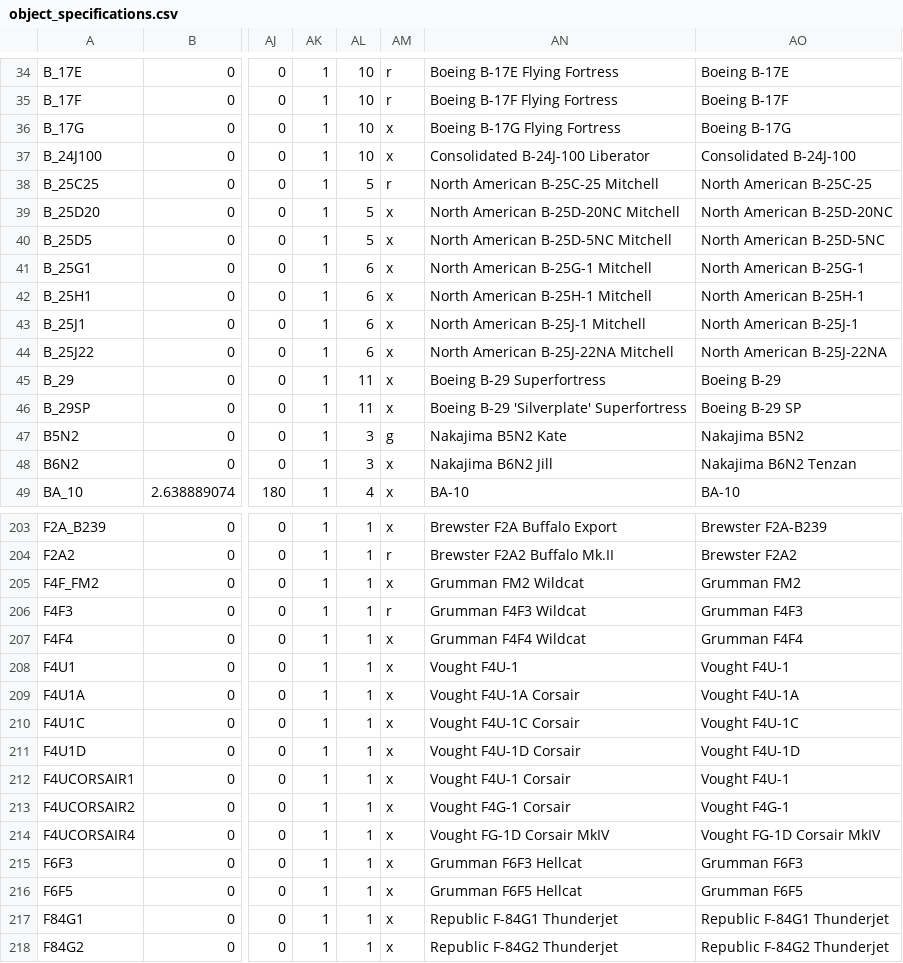
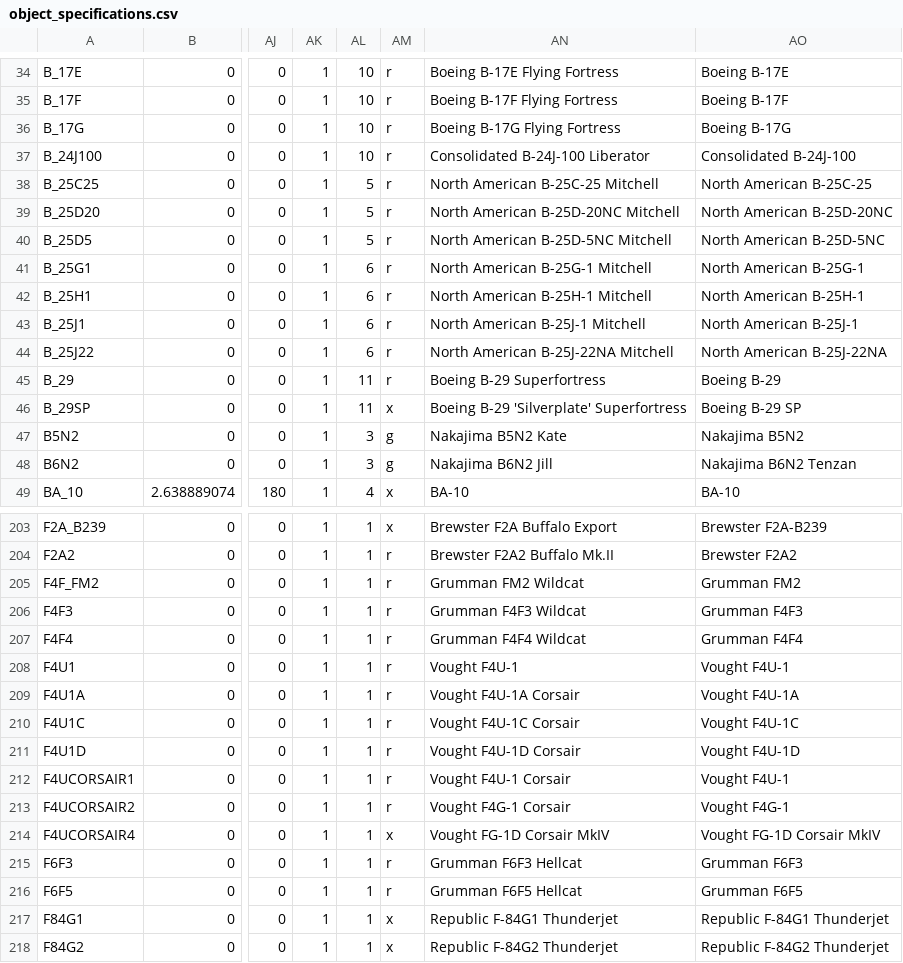
Before and after one commit to SAPHROF/SEOW.E2.Operation-M, a CSV file: object_specifications.csv, drawn as a sheet; only a part is shown, gaps mark what is left out; the diff covers the shown part only; the diff names each change by its address in the sheet, - before the commit and + after, or states it on an @@ line.

```diff
--- a/object_specifications.csv
+++ b/object_specifications.csv
-AM36:AM37: x
+AM36:AM37: r
-AM39:AM45: x
+AM39:AM45: r
-AM48: x
+AM48: g
-AM205: x
+AM205: r
-AM207:AM213: x
+AM207:AM213: r
-AM215:AM216: x
+AM215:AM216: r
```
Also changed, not shown: 134 edited cells elsewhere in this file, 1 other file.
